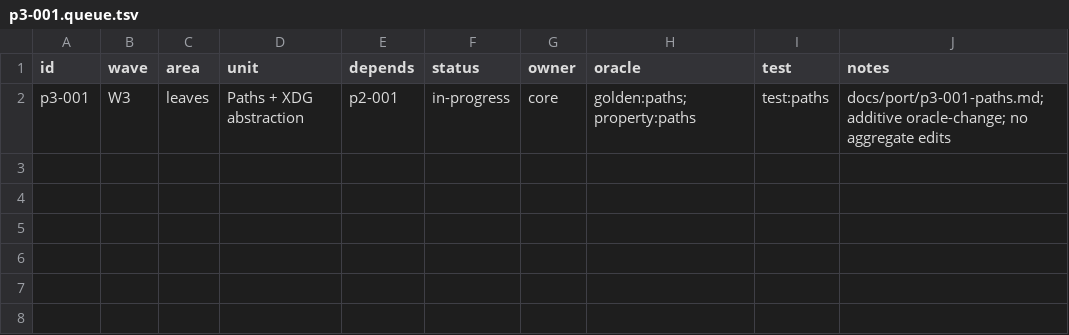
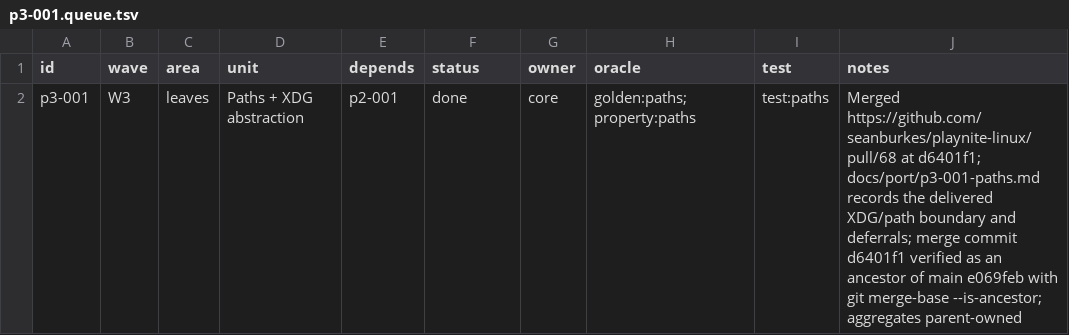
Before and after one commit to seanburkes/playnite-linux, a TSV file: docs/port/units/p3-001.queue.tsv, drawn as a sheet.

```diff
--- a/docs/port/units/p3-001.queue.tsv
+++ b/docs/port/units/p3-001.queue.tsv
@@ -1,2 +1,2 @@
 id	wave	area	unit	depends	status	owner	oracle	test	notes
-p3-001	W3	leaves	Paths + XDG abstraction	p2-001	in-progress	core	golden:paths;property:paths	test:paths	docs/port/p3-001-paths.md; additive oracle-change; no aggregate edits
+p3-001	W3	leaves	Paths + XDG abstraction	p2-001	done	core	golden:paths;property:paths	test:paths	Merged https://github.com/seanburkes/playnite-linux/pull/68 at d6401f1; docs/port/p3-001-paths.md records the delivered XDG/path boundary and deferrals; merge commit d6401f1 verified as an ancestor of main e069feb with git merge-base --is-ancestor; aggregates parent-owned
```
Also changed, not shown: docs/port/units/p1-011.queue.tsv, docs/port/units/p3-001c.queue.tsv, 7 other files.
